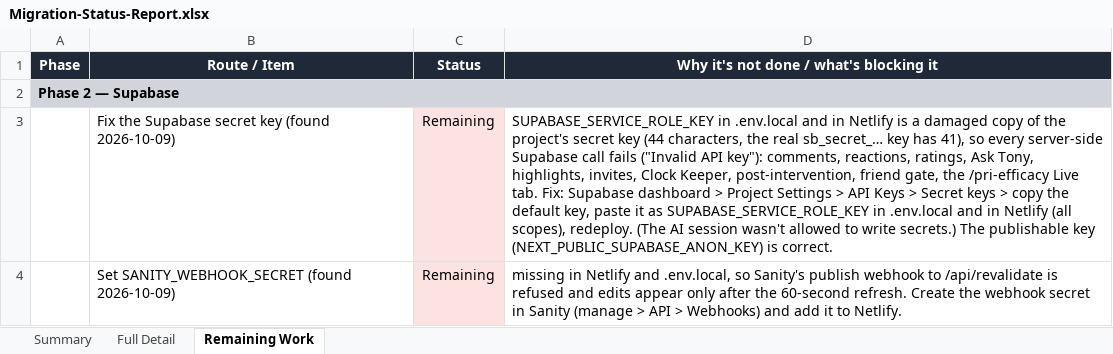
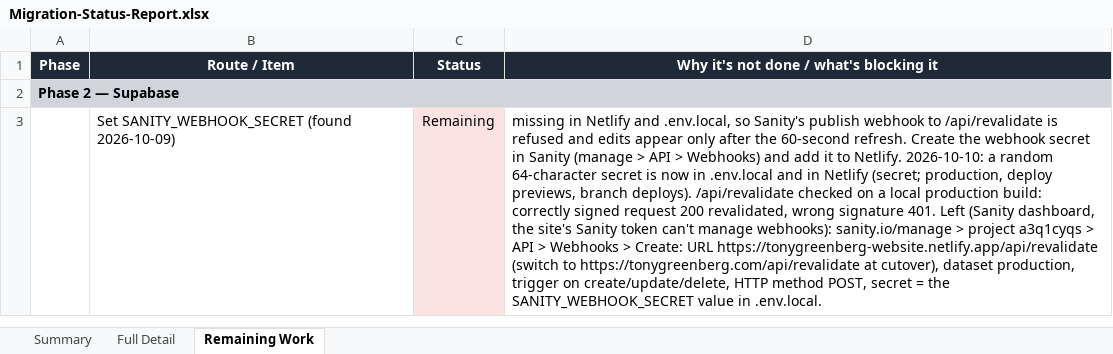
Before and after one commit to RRTONY/tonygreenberg-website, an Excel workbook: Migration-Status-Report.xlsx, sheet Remaining Work, drawn as a sheet; only a part is shown; values as stored, in another font and other column widths than the file's, no borders; removed rows and columns are numbered as before the commit, all else as after; the diff covers the shown part only; the diff names each change by its address in the sheet, - before the commit and + after, or states it on an @@ line.

```diff
--- a/Migration-Status-Report.xlsx (sheet Remaining Work)
+++ b/Migration-Status-Report.xlsx (sheet Remaining Work)
-row 3:  | Fix the Supabase secret key (found 2026-10-09) | Remaining | SUPABASE_SERVICE_ROLE_KEY in .env.local and in Netlify is a damaged copy of the project's secret key (44 characters, the real sb_secret_… key has 41), so every server-side Supabase call fails ("Invalid API key"): comments, reactions, ratings, Ask Tony, highlights, invites, Clock Keeper, post-intervention, friend gate, the /pri-efficacy Live tab. Fix: Supabase dashboard > Project Settings > API Keys > Secret keys > copy the default key, paste it as SUPABASE_SERVICE_ROLE_KEY in .env.local and in Netlify (all scopes), redeploy. (The AI session wasn't allowed to write secrets.) The publishable key (NEXT_PUBLIC_SUPABASE_ANON_KEY) is correct.
-D3: …to Netlify.
+D3: …to Netlify. 2026-10-10: a random 64-character secret is now in .env.local and in Netlify (secret; production, deploy previews, branch deploys). /api/revalidate checked on a local production build: correctly signed request 200 revalidated, wrong signature 401. Left (Sanity dashboard, the site's Sanity token can't manage webhooks): sanity.io/manage > project a3q1cyqs > API > Webhooks > Create: URL https://tonygreenberg-website.netlify.app/api/revalidate (switch to https://tonygreenberg.com/api/revalidate at cutover), dataset production, trigger on create/update/delete, HTTP method POST, secret = the SANITY_WEBHOOK_SECRET value in .env.local.
```
Also changed, not shown: 1 removed row and 2 edited cells elsewhere in this sheet, sheet Summary, sheet Full Detail, hidden cells, 44 other files.
